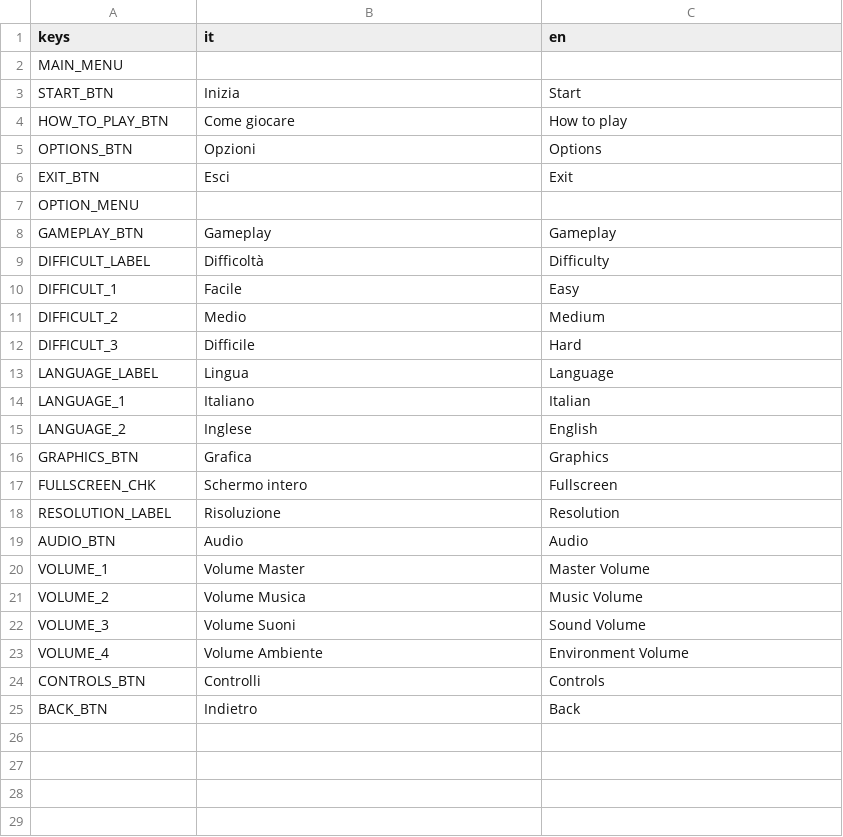
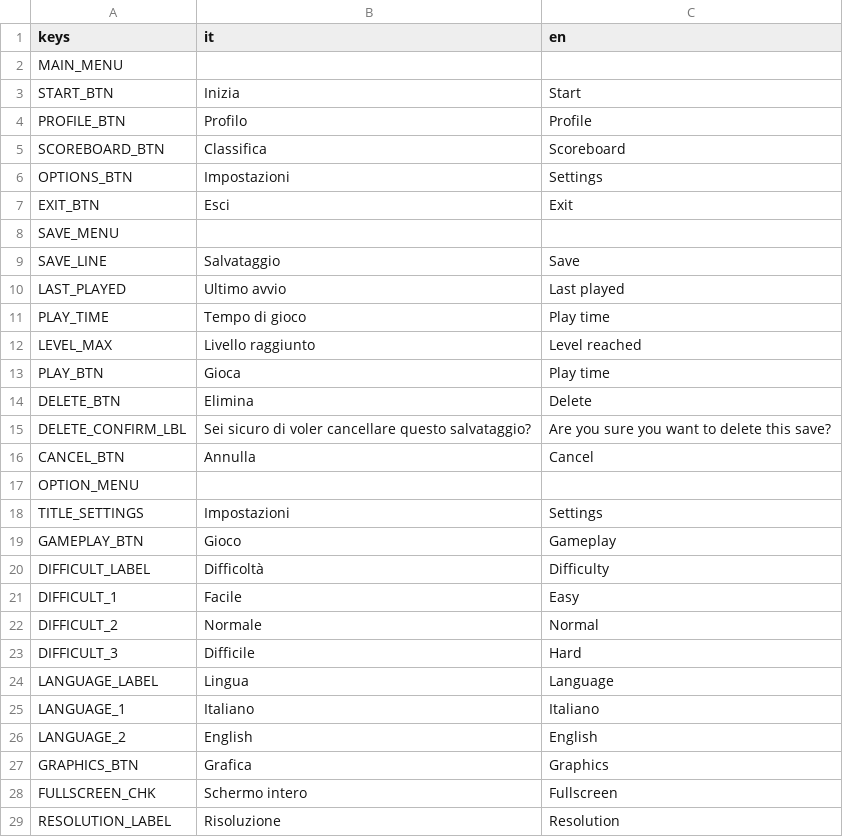
Before and after one commit to AndreBelo96/SlimeAdventure, a CSV file: Localization/translation_file.csv, drawn as a sheet; only a part is shown; the shorter side is filled out with more unchanged rows; the diff covers the shown part only.

Commit message:
2026-04 - option menu and translate fix

```diff
--- a/Localization/translation_file.csv
+++ b/Localization/translation_file.csv
@@ -3,14 +3,25 @@ MAIN_MENU,,
 START_BTN,Inizia,Start
-HOW_TO_PLAY_BTN,Come giocare,How to play
-OPTIONS_BTN,Opzioni,Options
+PROFILE_BTN,Profilo,Profile
+SCOREBOARD_BTN,Classifica,Scoreboard
+OPTIONS_BTN,Impostazioni,Settings
 EXIT_BTN,Esci,Exit
+SAVE_MENU,,
+SAVE_LINE,Salvataggio,Save
+LAST_PLAYED,Ultimo avvio,Last played
+PLAY_TIME,Tempo di gioco,Play time
+LEVEL_MAX,Livello raggiunto,Level reached
+PLAY_BTN,Gioca,Play time
+DELETE_BTN,Elimina,Delete
+DELETE_CONFIRM_LBL,Sei sicuro di voler cancellare questo salvataggio?,Are you sure you want to delete this save?
+CANCEL_BTN,Annulla,Cancel
 OPTION_MENU,,
-GAMEPLAY_BTN,Gameplay,Gameplay
+TITLE_SETTINGS,Impostazioni,Settings
+GAMEPLAY_BTN,Gioco,Gameplay
 DIFFICULT_LABEL,Difficoltà,Difficulty
 DIFFICULT_1,Facile,Easy
-DIFFICULT_2,Medio,Medium
+DIFFICULT_2,Normale,Normal
 DIFFICULT_3,Difficile,Hard
 LANGUAGE_LABEL,Lingua,Language
-LANGUAGE_1,Italiano,Italian
-LANGUAGE_2,Inglese,English
+LANGUAGE_1,Italiano,Italiano
+LANGUAGE_2,English,English
 GRAPHICS_BTN,Grafica,Graphics
```
Also changed, not shown: 43 added rows elsewhere in this file, 15 other files.
